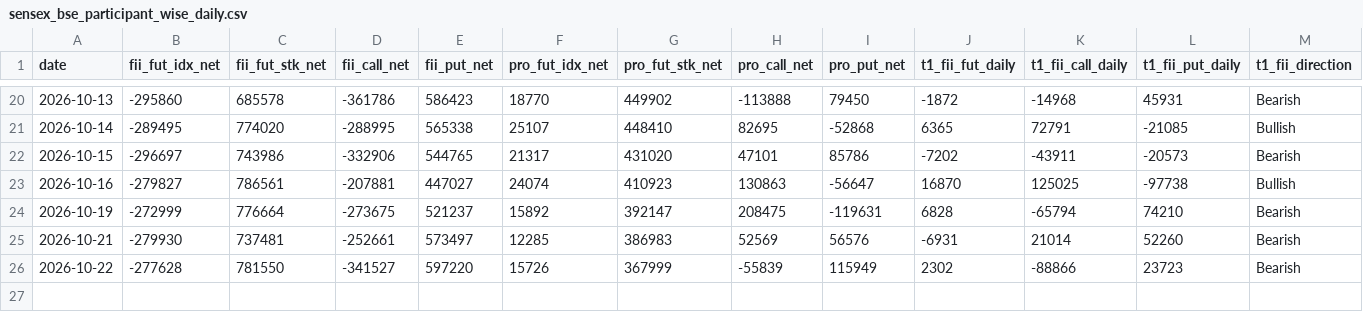
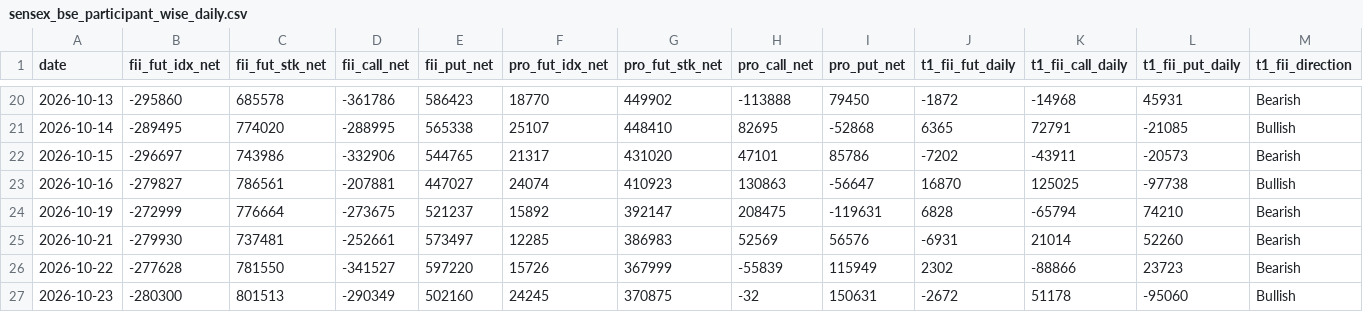
Before and after one commit to manish70158/vix-backtest-analysis, a CSV file: sensex-analysis/sensex_bse_participant_wise_daily.csv, drawn as a sheet; only a part is shown, gaps mark what is left out; rows hold the shown columns only; the diff names each change by its address in the sheet, - before the commit and + after, or states it on an @@ line.

```diff
--- a/sensex-analysis/sensex_bse_participant_wise_daily.csv
+++ b/sensex-analysis/sensex_bse_participant_wise_daily.csv
+row 27: 2026-10-23 | -280300 | 801513 | -290349 | 502160 | 24245 | 370875 | -32 | 150631 | -2672 | 51178 | -95060 | Bullish
```
Also changed, not shown: sensex-analysis/bse_fii_t1_daily.csv, sensex-analysis/sensex_fii_t1_daily_results.csv, 1 other file.
